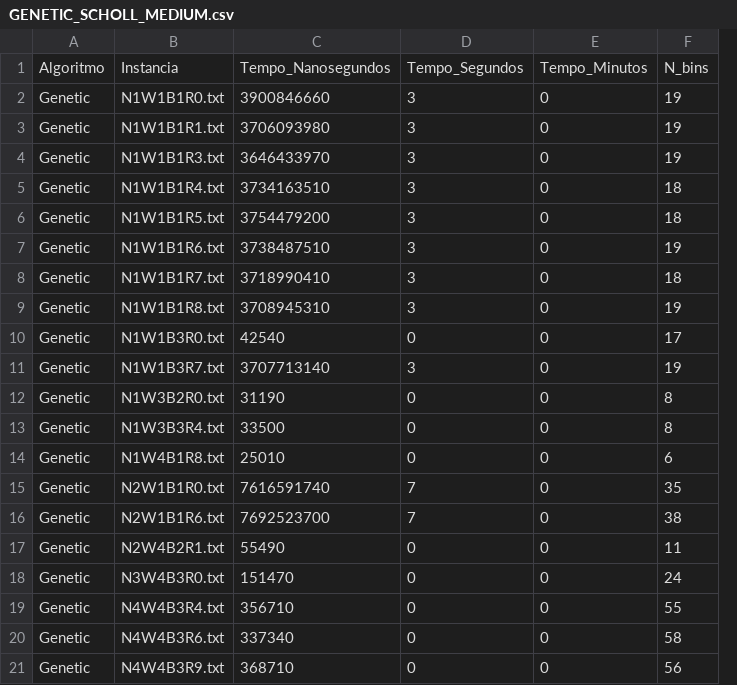
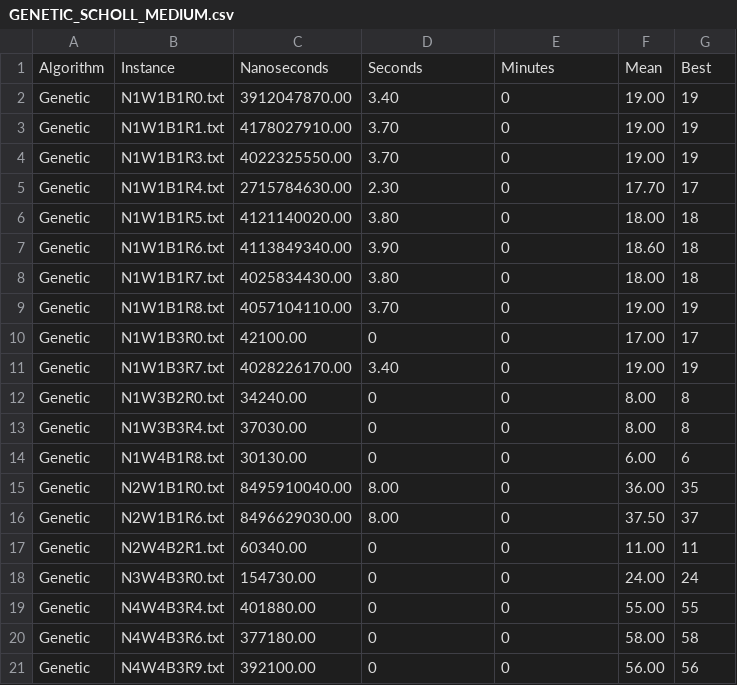
Before and after one commit to JohnVithor/PAA-BPP-Metaheuristics, a CSV file: GENETIC_SCHOLL_MEDIUM.csv, drawn as a sheet; removed rows and columns are numbered as before the commit, all else as after; the diff names each change by its address in the sheet, - before the commit and + after, or states it on an @@ line.

```diff
--- a/GENETIC_SCHOLL_MEDIUM.csv
+++ b/GENETIC_SCHOLL_MEDIUM.csv
-column C, rows 2-21: 3900846660 | 3706093980 | 3646433970 | 3734163510 | 3754479200 | 3738487510 | 3718990410 | 3708945310 | 42540 | 3707713140 | 31190 | 33500 | 25010 | 7616591740 | 7692523700 | 55490 | 151470 | 356710 | 337340 | 368710
+column C, rows 2-21: 3912047870.00 | 4178027910.00 | 4022325550.00 | 2715784630.00 | 4121140020.00 | 4113849340.00 | 4025834430.00 | 4057104110.00 | 42100.00 | 4028226170.00 | 34240.00 | 37030.00 | 30130.00 | 8495910040.00 | 8496629030.00 | 60340.00 | 154730.00 | 401880.00 | 377180.00 | 392100.00
+column F, rows 2-21: 19.00 | 19.00 | 19.00 | 17.70 | 18.00 | 18.60 | 18.00 | 19.00 | 17.00 | 19.00 | 8.00 | 8.00 | 6.00 | 36.00 | 37.50 | 11.00 | 24.00 | 55.00 | 58.00 | 56.00
-row 1: Algoritmo | Instancia | Tempo_Nanosegundos | Tempo_Segundos | Tempo_Minutos | N_bins
+row 1: Algorithm | Instance | Nanoseconds | Seconds | Minutes | Mean | Best
-D2: 3
+D2: 3.40
-D3:D4: 3
+D3:D4: 3.70
-D5: 3
+D5: 2.30
-G5: 18
+G5: 17
-D6: 3
+D6: 3.80
-D7: 3
+D7: 3.90
-G7: 19
+G7: 18
-D8: 3
+D8: 3.80
-D9: 3
+D9: 3.70
-D11: 3
+D11: 3.40
-D15:D16: 7
+D15:D16: 8.00
-G16: 38
+G16: 37
```
Also changed, not shown: GENETIC_FALKENAUER.csv, GENETIC_SCHOENFIELD.csv, 7 other files.
